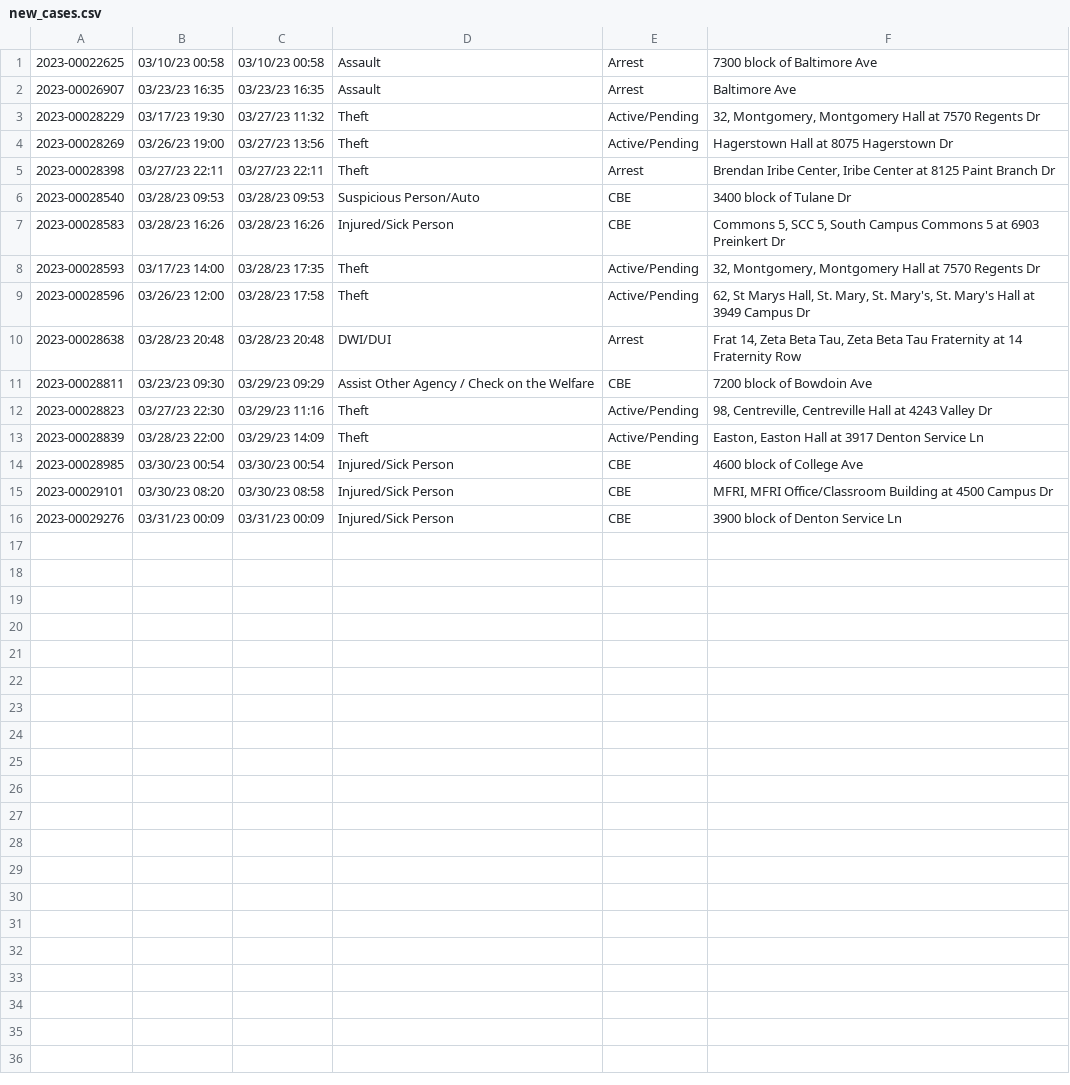
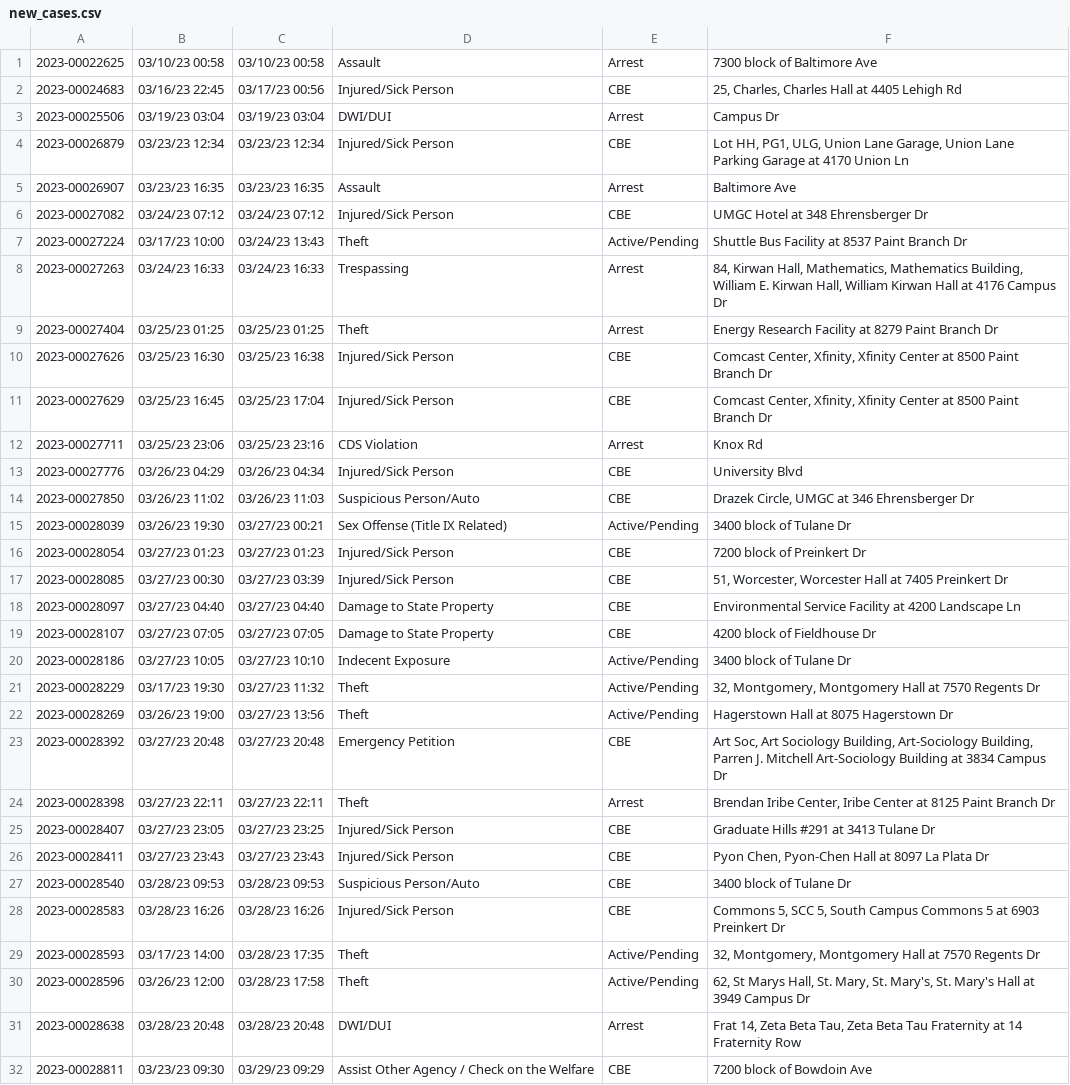
Before and after one commit to rachelmarconi/na-gov-upgrade, a CSV file: data/new_cases.csv, drawn as a sheet; only a part is shown; the shorter side is filled out with more unchanged rows; the diff names each change by its address in the sheet, - before the commit and + after, or states it on an @@ line.

```diff
--- a/data/new_cases.csv
+++ b/data/new_cases.csv
+row 2: 2023-00024683 | 03/16/23 22:45 | 03/17/23 00:56 | Injured/Sick Person | CBE | 25, Charles, Charles Hall at 4405 Lehigh Rd
+row 3: 2023-00025506 | 03/19/23 03:04 | 03/19/23 03:04 | DWI/DUI | Arrest | Campus Dr
+row 4: 2023-00026879 | 03/23/23 12:34 | 03/23/23 12:34 | Injured/Sick Person | CBE | Lot HH, PG1, ULG, Union Lane Garage, Union Lane Parking Garage at 4170 Union Ln
+row 6: 2023-00027082 | 03/24/23 07:12 | 03/24/23 07:12 | Injured/Sick Person | CBE | UMGC Hotel at 348 Ehrensberger Dr
+row 7: 2023-00027224 | 03/17/23 10:00 | 03/24/23 13:43 | Theft | Active/Pending | Shuttle Bus Facility at 8537 Paint Branch Dr
+row 8: 2023-00027263 | 03/24/23 16:33 | 03/24/23 16:33 | Trespassing | Arrest | 84, Kirwan Hall, Mathematics, Mathematics Building, William E. Kirwan Hall, William Kirwan Hall at 4176 Campus Dr
+row 9: 2023-00027404 | 03/25/23 01:25 | 03/25/23 01:25 | Theft | Arrest | Energy Research Facility at 8279 Paint Branch Dr
+row 10: 2023-00027626 | 03/25/23 16:30 | 03/25/23 16:38 | Injured/Sick Person | CBE | Comcast Center, Xfinity, Xfinity Center at 8500 Paint Branch Dr
+row 11: 2023-00027629 | 03/25/23 16:45 | 03/25/23 17:04 | Injured/Sick Person | CBE | Comcast Center, Xfinity, Xfinity Center at 8500 Paint Branch Dr
+row 12: 2023-00027711 | 03/25/23 23:06 | 03/25/23 23:16 | CDS Violation | Arrest | Knox Rd
+row 13: 2023-00027776 | 03/26/23 04:29 | 03/26/23 04:34 | Injured/Sick Person | CBE | University Blvd
+row 14: 2023-00027850 | 03/26/23 11:02 | 03/26/23 11:03 | Suspicious Person/Auto | CBE | Drazek Circle, UMGC at 346 Ehrensberger Dr
+row 15: 2023-00028039 | 03/26/23 19:30 | 03/27/23 00:21 | Sex Offense (Title IX Related) | Active/Pending | 3400 block of Tulane Dr
+row 16: 2023-00028054 | 03/27/23 01:23 | 03/27/23 01:23 | Injured/Sick Person | CBE | 7200 block of Preinkert Dr
+row 17: 2023-00028085 | 03/27/23 00:30 | 03/27/23 03:39 | Injured/Sick Person | CBE | 51, Worcester, Worcester Hall at 7405 Preinkert Dr
+row 18: 2023-00028097 | 03/27/23 04:40 | 03/27/23 04:40 | Damage to State Property | CBE | Environmental Service Facility at 4200 Landscape Ln
+row 19: 2023-00028107 | 03/27/23 07:05 | 03/27/23 07:05 | Damage to State Property | CBE | 4200 block of Fieldhouse Dr
+row 20: 2023-00028186 | 03/27/23 10:05 | 03/27/23 10:10 | Indecent Exposure | Active/Pending | 3400 block of Tulane Dr
+row 23: 2023-00028392 | 03/27/23 20:48 | 03/27/23 20:48 | Emergency Petition | CBE | Art Soc, Art Sociology Building, Art-Sociology Building, Parren J. Mitchell Art-Sociology Building at 3834 Campus Dr
+row 25: 2023-00028407 | 03/27/23 23:05 | 03/27/23 23:25 | Injured/Sick Person | CBE | Graduate Hills #291 at 3413 Tulane Dr
+row 26: 2023-00028411 | 03/27/23 23:43 | 03/27/23 23:43 | Injured/Sick Person | CBE | Pyon Chen, Pyon-Chen Hall at 8097 La Plata Dr
```
Also changed, not shown: data/all-police-arrests.csv, data/updated-activities.csv, 1 other file.
